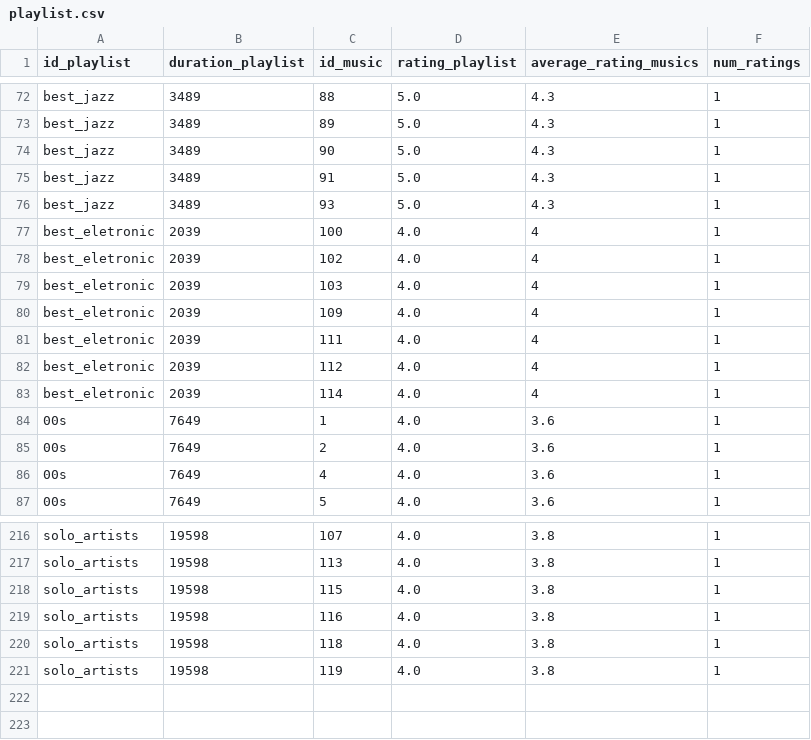
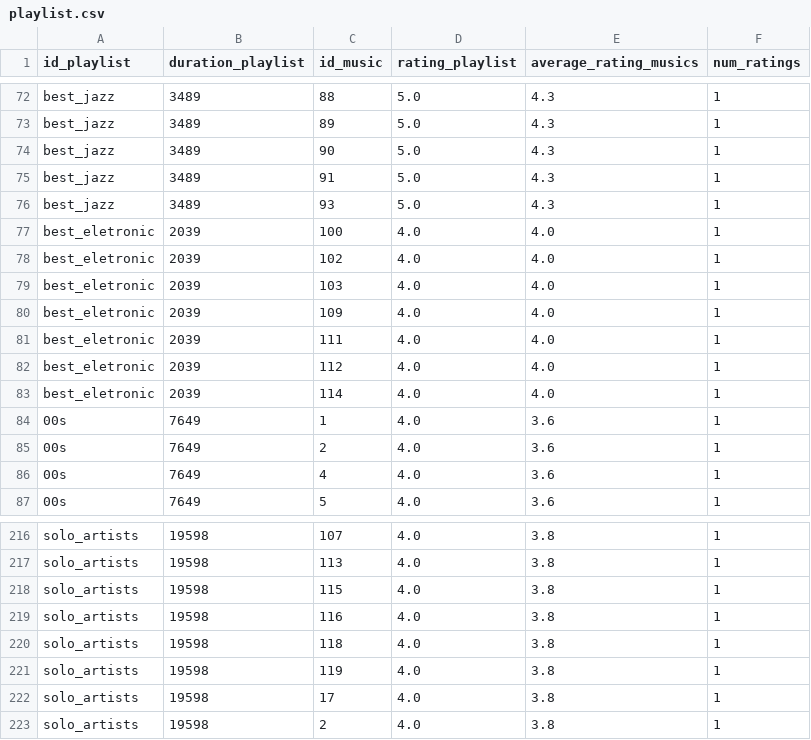
Before and after one commit to Kassia-Guimaraes/Algorithmics-Group, a CSV file: data/playlist.csv, drawn as a sheet; only a part is shown, gaps mark what is left out.

Commit message:
added functions: auxiliarFunctions, bestRankStyle & bestRankStyleMain, errorCode, playlistAddMusic and playlistAddMusicMain, removeSong and removeSongMain, userRankPlaylist and userRankPlaylistMain

```diff
--- a/data/playlist.csv
+++ b/data/playlist.csv
@@ -76,9 +76,9 @@ best_jazz,3489,91,5.0,4.3,1
 best_jazz,3489,93,5.0,4.3,1
-best_eletronic,2039,100,4.0,4,1
-best_eletronic,2039,102,4.0,4,1
-best_eletronic,2039,103,4.0,4,1
-best_eletronic,2039,109,4.0,4,1
-best_eletronic,2039,111,4.0,4,1
-best_eletronic,2039,112,4.0,4,1
-best_eletronic,2039,114,4.0,4,1
+best_eletronic,2039,100,4.0,4.0,1
+best_eletronic,2039,102,4.0,4.0,1
+best_eletronic,2039,103,4.0,4.0,1
+best_eletronic,2039,109,4.0,4.0,1
+best_eletronic,2039,111,4.0,4.0,1
+best_eletronic,2039,112,4.0,4.0,1
+best_eletronic,2039,114,4.0,4.0,1
 00s,7649,1,4.0,3.6,1
@@ -221 +221,3 @@ solo_artists,19598,118,4.0,3.8,1
 solo_artists,19598,119,4.0,3.8,1
+solo_artists,19598,17,4.0,3.8,1
+solo_artists,19598,2,4.0,3.8,1
```
Also changed, not shown: 9 other files.
